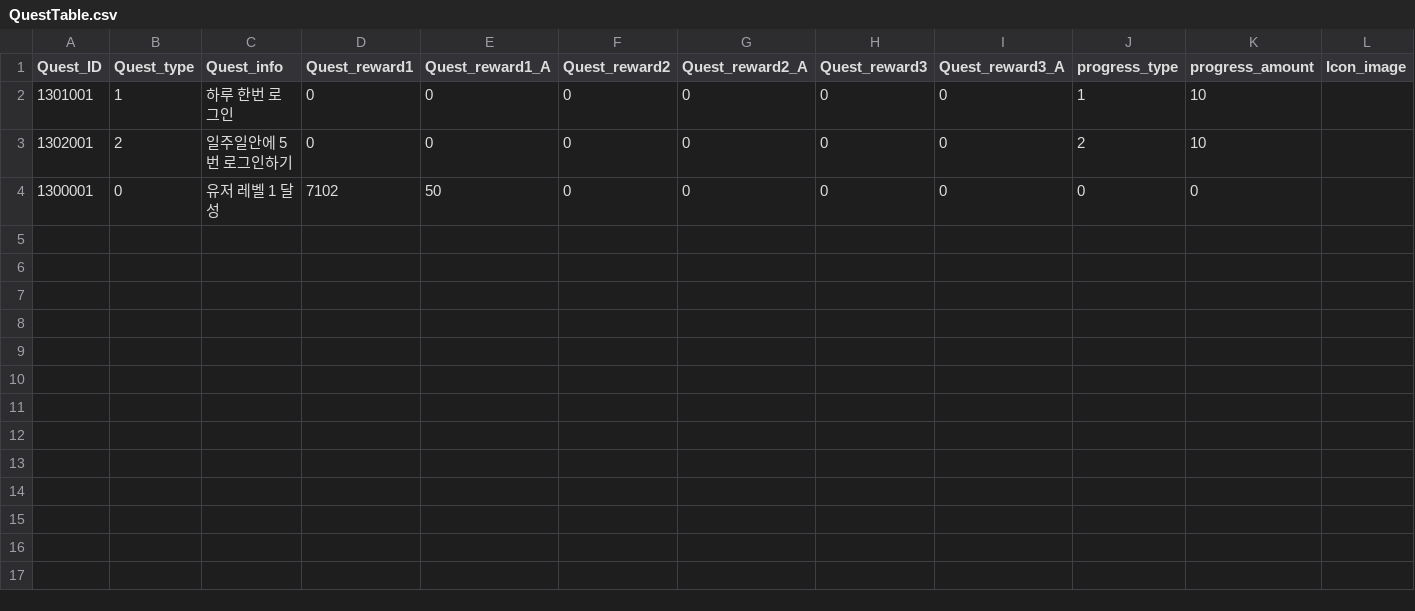
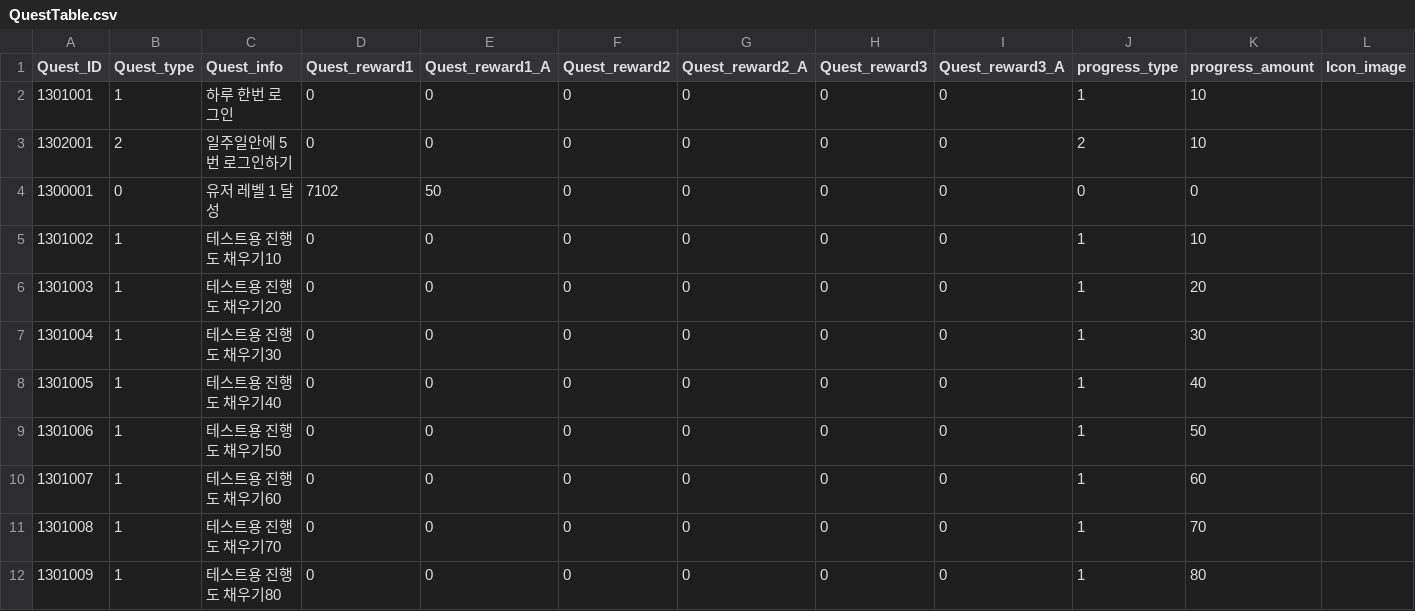
Before and after one commit to snowman00-hub/HeartStage, a CSV file: HeartStage/Assets/DataTables/QuestTable.csv, drawn as a sheet; the diff names each change by its address in the sheet, - before the commit and + after, or states it on an @@ line.

```diff
--- a/HeartStage/Assets/DataTables/QuestTable.csv
+++ b/HeartStage/Assets/DataTables/QuestTable.csv
+row 5: 1301002 | 1 | 테스트용 진행도 채우기10 | 0 | 0 | 0 | 0 | 0 | 0 | 1 | 10
+row 6: 1301003 | 1 | 테스트용 진행도 채우기20 | 0 | 0 | 0 | 0 | 0 | 0 | 1 | 20
+row 7: 1301004 | 1 | 테스트용 진행도 채우기30 | 0 | 0 | 0 | 0 | 0 | 0 | 1 | 30
+row 8: 1301005 | 1 | 테스트용 진행도 채우기40 | 0 | 0 | 0 | 0 | 0 | 0 | 1 | 40
+row 9: 1301006 | 1 | 테스트용 진행도 채우기50 | 0 | 0 | 0 | 0 | 0 | 0 | 1 | 50
+row 10: 1301007 | 1 | 테스트용 진행도 채우기60 | 0 | 0 | 0 | 0 | 0 | 0 | 1 | 60
+row 11: 1301008 | 1 | 테스트용 진행도 채우기70 | 0 | 0 | 0 | 0 | 0 | 0 | 1 | 70
+row 12: 1301009 | 1 | 테스트용 진행도 채우기80 | 0 | 0 | 0 | 0 | 0 | 0 | 1 | 80
```
Also changed, not shown: 21 other files.
